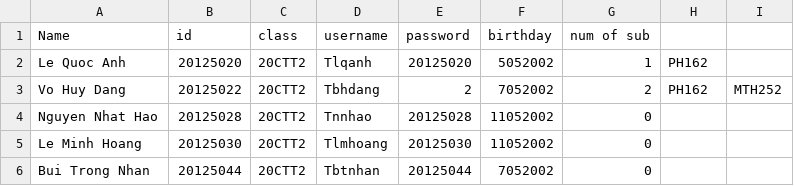
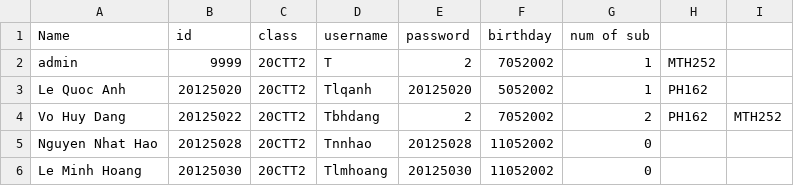
Before and after one commit to htrbao/cs162_temporary, a CSV file: Project_temporary/Project_temporary/STUDENT.csv, drawn as a sheet; only a part is shown; the shorter side is filled out with more unchanged rows.

```diff
--- a/Project_temporary/Project_temporary/STUDENT.csv
+++ b/Project_temporary/Project_temporary/STUDENT.csv
@@ -1,2 +1,3 @@
 Name,id,class,username,password,birthday,num of sub
+admin,9999,20CTT2,T,2,7052002,1,MTH252
 Le Quoc Anh,20125020,20CTT2,Tlqanh,20125020,5052002,1,PH162
```
Also changed, not shown: 6 other files.
